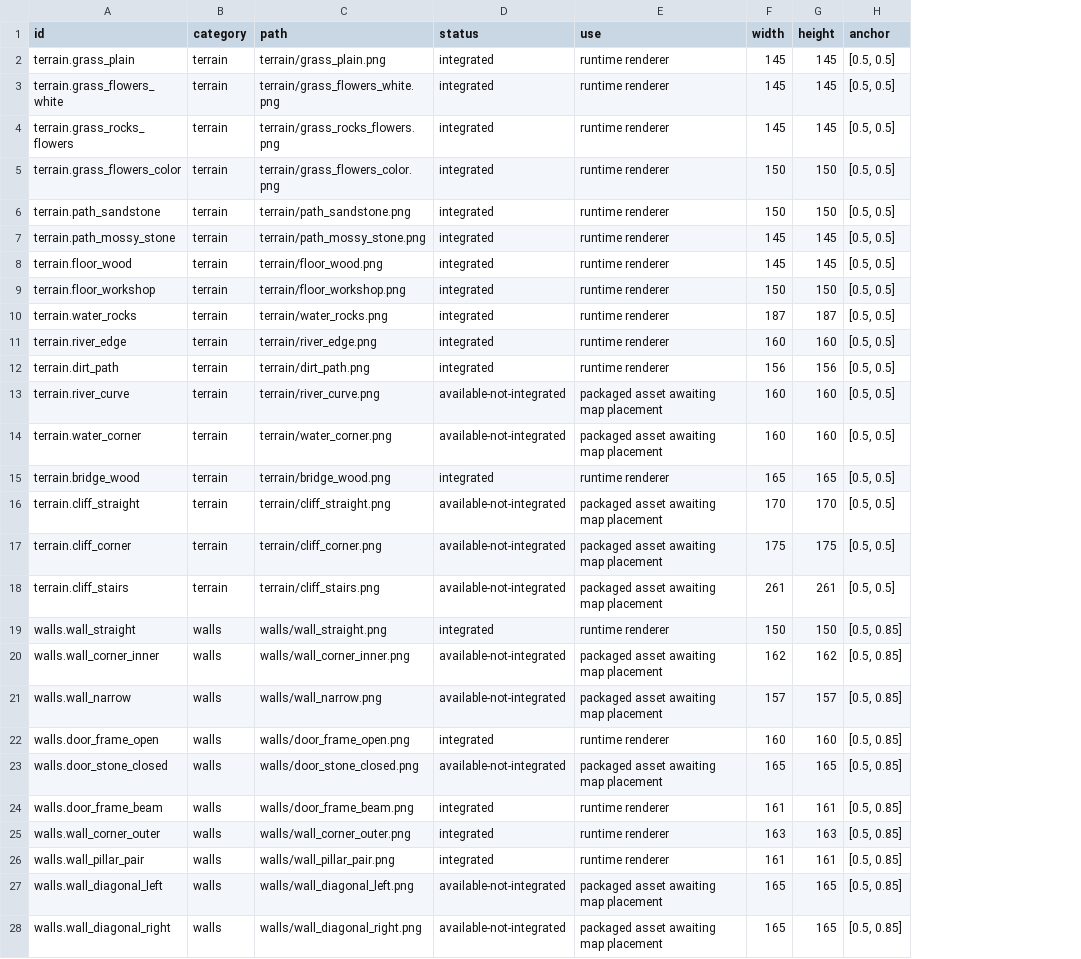
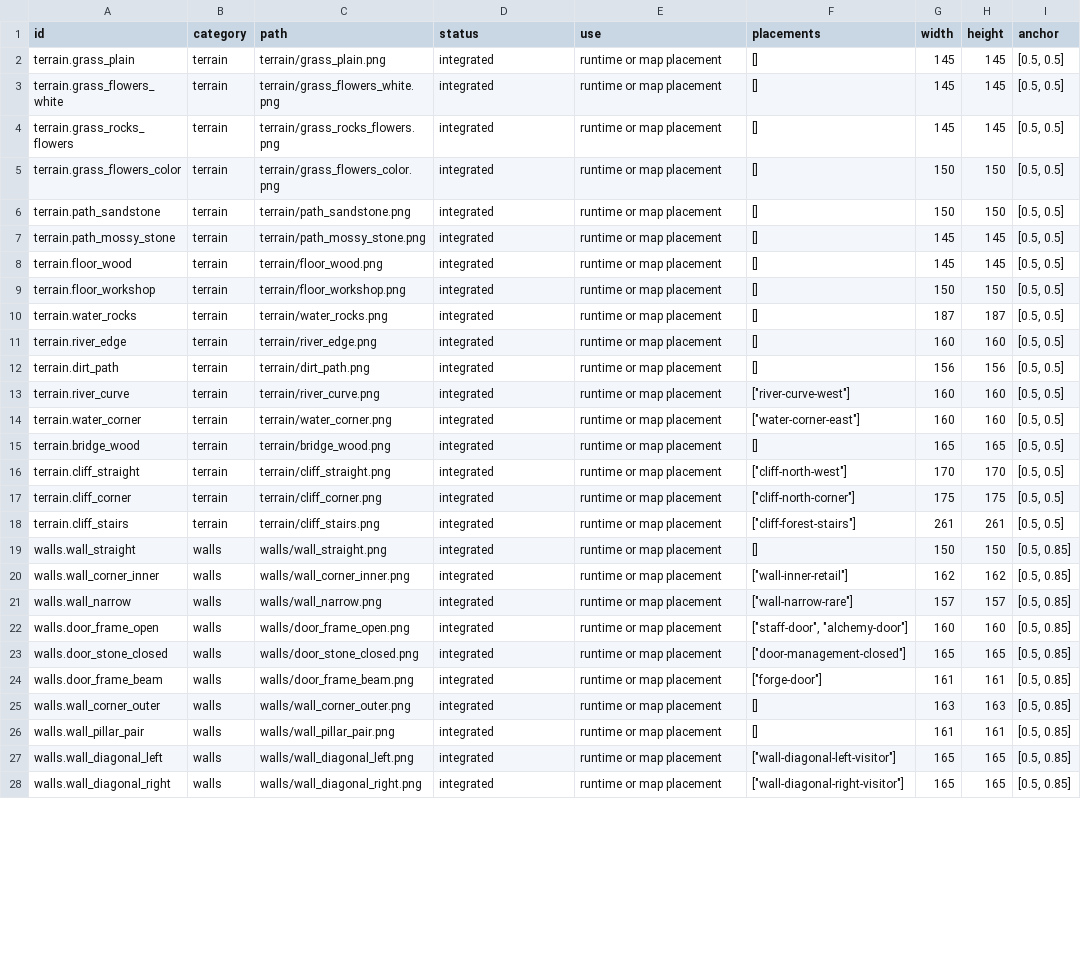
Before and after one commit to Ko20102010/Warehouse-Empire, a CSV file: assets/metadata/asset_audit.csv, drawn as a sheet; only a part is shown; the diff covers the shown part only; the diff names each change by its address in the sheet, - before the commit and + after, or states it on an @@ line.

```diff
--- a/assets/metadata/asset_audit.csv
+++ b/assets/metadata/asset_audit.csv
+column F (placements), rows 2-28: [] | [] | [] | [] | [] | [] | [] | [] | [] | [] | [] | ["river-curve-west"] | ["water-corner-east"] | [] | ["cliff-north-west"] | ["cliff-north-corner"] | ["cliff-forest-stairs"] | [] | ["wall-inner-retail"] | ["wall-narrow-rare"] | ["staff-door", "alchemy-door"] | ["door-management-closed"] | ["forge-door"] | [] | [] | ["wall-diagonal-left-visitor"] | ["wall-diagonal-right-visitor"]
-E2:E12 (use): runtime renderer
+E2:E12 (use): runtime or map placement
-D13:D14 (status): available-not-integrated
+D13:D14 (status): integrated
-E13:E14 (use): packaged asset awaiting map placement
+E13:E14 (use): runtime or map placement
-E15 (use): runtime renderer
+E15 (use): runtime or map placement
-D16:D18 (status): available-not-integrated
+D16:D18 (status): integrated
-E16:E18 (use): packaged asset awaiting map placement
+E16:E18 (use): runtime or map placement
-E19 (use): runtime renderer
+E19 (use): runtime or map placement
-D20:D21 (status): available-not-integrated
+D20:D21 (status): integrated
-E20:E21 (use): packaged asset awaiting map placement
+E20:E21 (use): runtime or map placement
-E22 (use): runtime renderer
+E22 (use): runtime or map placement
-D23 (status): available-not-integrated
+D23 (status): integrated
-E23 (use): packaged asset awaiting map placement
+E23 (use): runtime or map placement
-E24:E26 (use): runtime renderer
+E24:E26 (use): runtime or map placement
-D27:D28 (status): available-not-integrated
+D27:D28 (status): integrated
-E27:E28 (use): packaged asset awaiting map placement
+E27:E28 (use): runtime or map placement
```
Also changed, not shown: 81 edited cells elsewhere in this file, 4 other files.
